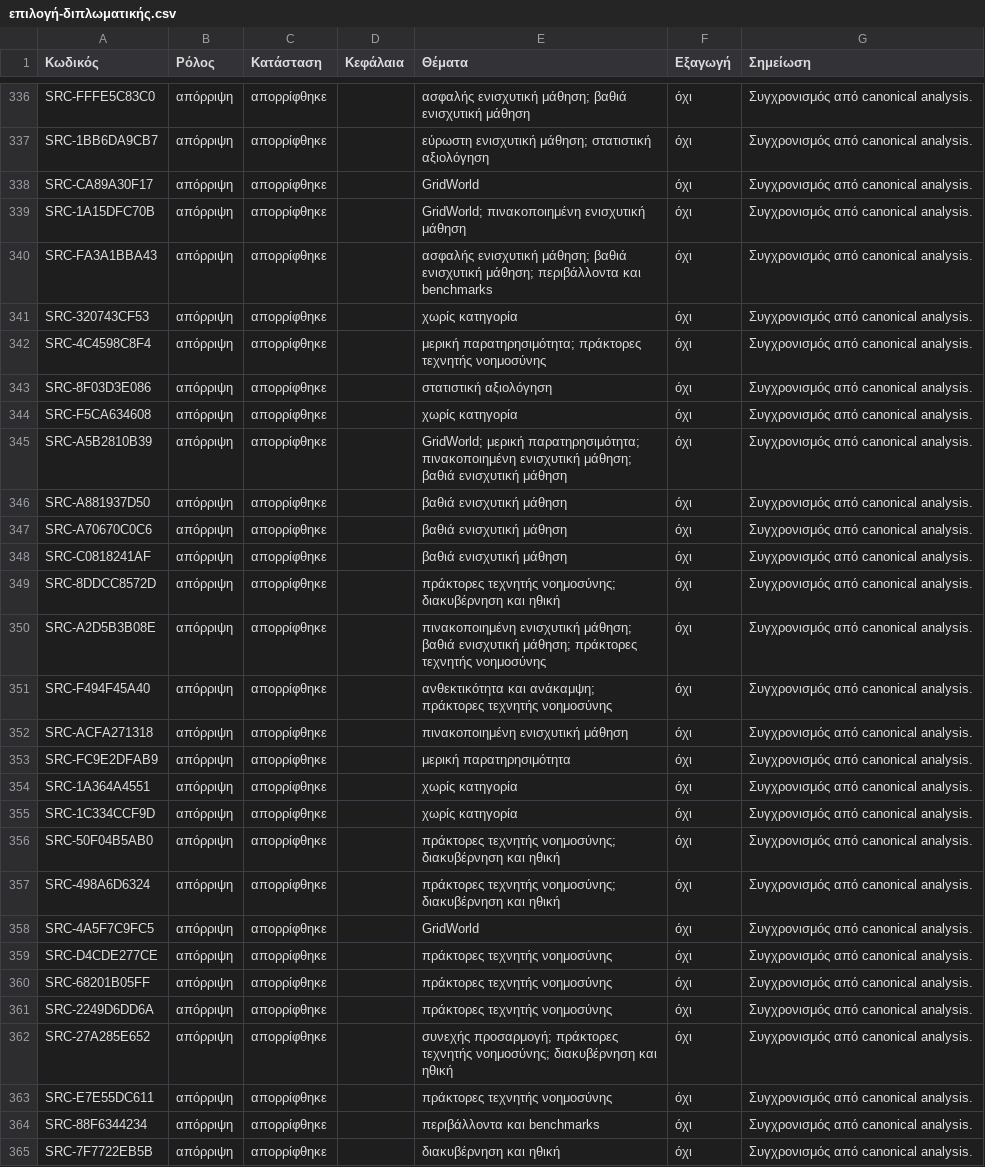
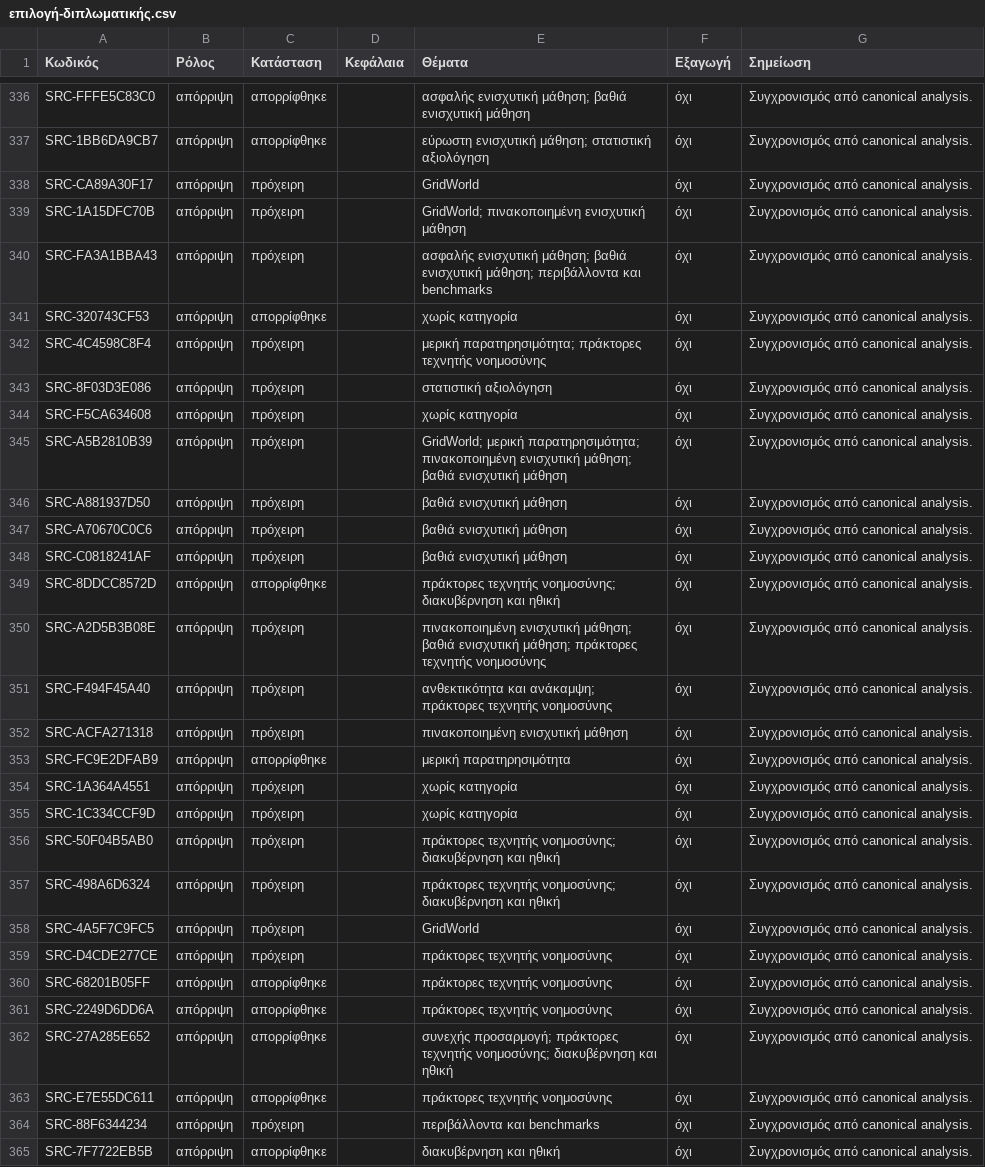
Before and after one commit to MariosGiannakaras/ThesisBibliography, a CSV file: κατάλογος/επιλογή-διπλωματικής.csv, drawn as a sheet; only a part is shown, gaps mark what is left out; the diff covers the shown part only.

```diff
--- a/κατάλογος/επιλογή-διπλωματικής.csv
+++ b/κατάλογος/επιλογή-διπλωματικής.csv
@@ -337,24 +337,24 @@ SRC-FFFE5C83C0,απόρριψη,απορρίφθηκε,,ασφαλής ενισ
 SRC-1BB6DA9CB7,απόρριψη,απορρίφθηκε,,εύρωστη ενισχυτική μάθηση; στατιστική αξιολόγηση,όχι,Συγχρονισμός από canonical analysis.
-SRC-CA89A30F17,απόρριψη,απορρίφθηκε,,GridWorld,όχι,Συγχρονισμός από canonical analysis.
-SRC-1A15DFC70B,απόρριψη,απορρίφθηκε,,GridWorld; πινακοποιημένη ενισχυτική μάθηση,όχι,Συγχρονισμός από canonical analysis.
-SRC-FA3A1BBA43,απόρριψη,απορρίφθηκε,,ασφαλής ενισχυτική μάθηση; βαθιά ενισχυτική μάθηση; περιβάλλοντα και benchmarks,όχι,Συγχρονισμός από canonical analysis.
+SRC-CA89A30F17,απόρριψη,πρόχειρη,,GridWorld,όχι,Συγχρονισμός από canonical analysis.
+SRC-1A15DFC70B,απόρριψη,πρόχειρη,,GridWorld; πινακοποιημένη ενισχυτική μάθηση,όχι,Συγχρονισμός από canonical analysis.
+SRC-FA3A1BBA43,απόρριψη,πρόχειρη,,ασφαλής ενισχυτική μάθηση; βαθιά ενισχυτική μάθηση; περιβάλλοντα και benchmarks,όχι,Συγχρονισμός από canonical analysis.
 SRC-320743CF53,απόρριψη,απορρίφθηκε,,χωρίς κατηγορία,όχι,Συγχρονισμός από canonical analysis.
-SRC-4C4598C8F4,απόρριψη,απορρίφθηκε,,μερική παρατηρησιμότητα; πράκτορες τεχνητής νοημοσύνης,όχι,Συγχρονισμός από canonical analysis.
-SRC-8F03D3E086,απόρριψη,απορρίφθηκε,,στατιστική αξιολόγηση,όχι,Συγχρονισμός από canonical analysis.
-SRC-F5CA634608,απόρριψη,απορρίφθηκε,,χωρίς κατηγορία,όχι,Συγχρονισμός από canonical analysis.
-SRC-A5B2810B39,απόρριψη,απορρίφθηκε,,GridWorld; μερική παρατηρησιμότητα; πινακοποιημένη ενισχυτική μάθηση; βαθιά ενισχυτική μάθηση,όχι,Συγχρονισμός από canonical analysis.
-SRC-A881937D50,απόρριψη,απορρίφθηκε,,βαθιά ενισχυτική μάθηση,όχι,Συγχρονισμός από canonical analysis.
-SRC-A70670C0C6,απόρριψη,απορρίφθηκε,,βαθιά ενισχυτική μάθηση,όχι,Συγχρονισμός από canonical analysis.
-SRC-C0818241AF,απόρριψη,απορρίφθηκε,,βαθιά ενισχυτική μάθηση,όχι,Συγχρονισμός από canonical analysis.
+SRC-4C4598C8F4,απόρριψη,πρόχειρη,,μερική παρατηρησιμότητα; πράκτορες τεχνητής νοημοσύνης,όχι,Συγχρονισμός από canonical analysis.
+SRC-8F03D3E086,απόρριψη,πρόχειρη,,στατιστική αξιολόγηση,όχι,Συγχρονισμός από canonical analysis.
+SRC-F5CA634608,απόρριψη,πρόχειρη,,χωρίς κατηγορία,όχι,Συγχρονισμός από canonical analysis.
+SRC-A5B2810B39,απόρριψη,πρόχειρη,,GridWorld; μερική παρατηρησιμότητα; πινακοποιημένη ενισχυτική μάθηση; βαθιά ενισχυτική μάθηση,όχι,Συγχρονισμός από canonical analysis.
+SRC-A881937D50,απόρριψη,πρόχειρη,,βαθιά ενισχυτική μάθηση,όχι,Συγχρονισμός από canonical analysis.
+SRC-A70670C0C6,απόρριψη,πρόχειρη,,βαθιά ενισχυτική μάθηση,όχι,Συγχρονισμός από canonical analysis.
+SRC-C0818241AF,απόρριψη,πρόχειρη,,βαθιά ενισχυτική μάθηση,όχι,Συγχρονισμός από canonical analysis.
 SRC-8DDCC8572D,απόρριψη,απορρίφθηκε,,πράκτορες τεχνητής νοημοσύνης; διακυβέρνηση και ηθική,όχι,Συγχρονισμός από canonical analysis.
-SRC-A2D5B3B08E,απόρριψη,απορρίφθηκε,,πινακοποιημένη ενισχυτική μάθηση; βαθιά ενισχυτική μάθηση; πράκτορες τεχνητής νοημοσύνης,όχι,Συγχρονισμός από canonical analysis.
-SRC-F494F45A40,απόρριψη,απορρίφθηκε,,ανθεκτικότητα και ανάκαμψη; πράκτορες τεχνητής νοημοσύνης,όχι,Συγχρονισμός από canonical analysis.
-SRC-ACFA271318,απόρριψη,απορρίφθηκε,,πινακοποιημένη ενισχυτική μάθηση,όχι,Συγχρονισμός από canonical analysis.
+SRC-A2D5B3B08E,απόρριψη,πρόχειρη,,πινακοποιημένη ενισχυτική μάθηση; βαθιά ενισχυτική μάθηση; πράκτορες τεχνητής νοημοσύνης,όχι,Συγχρονισμός από canonical analysis.
+SRC-F494F45A40,απόρριψη,πρόχειρη,,ανθεκτικότητα και ανάκαμψη; πράκτορες τεχνητής νοημοσύνης,όχι,Συγχρονισμός από canonical analysis.
+SRC-ACFA271318,απόρριψη,πρόχειρη,,πινακοποιημένη ενισχυτική μάθηση,όχι,Συγχρονισμός από canonical analysis.
 SRC-FC9E2DFAB9,απόρριψη,απορρίφθηκε,,μερική παρατηρησιμότητα,όχι,Συγχρονισμός από canonical analysis.
-SRC-1A364A4551,απόρριψη,απορρίφθηκε,,χωρίς κατηγορία,όχι,Συγχρονισμός από canonical analysis.
-SRC-1C334CCF9D,απόρριψη,απορρίφθηκε,,χωρίς κατηγορία,όχι,Συγχρονισμός από canonical analysis.
-SRC-50F04B5AB0,απόρριψη,απορρίφθηκε,,πράκτορες τεχνητής νοημοσύνης; διακυβέρνηση και ηθική,όχι,Συγχρονισμός από canonical analysis.
-SRC-498A6D6324,απόρριψη,απορρίφθηκε,,πράκτορες τεχνητής νοημοσύνης; διακυβέρνηση και ηθική,όχι,Συγχρονισμός από canonical analysis.
-SRC-4A5F7C9FC5,απόρριψη,απορρίφθηκε,,GridWorld,όχι,Συγχρονισμός από canonical analysis.
-SRC-D4CDE277CE,απόρριψη,απορρίφθηκε,,πράκτορες τεχνητής νοημοσύνης,όχι,Συγχρονισμός από canonical analysis.
+SRC-1A364A4551,απόρριψη,πρόχειρη,,χωρίς κατηγορία,όχι,Συγχρονισμός από canonical analysis.
+SRC-1C334CCF9D,απόρριψη,πρόχειρη,,χωρίς κατηγορία,όχι,Συγχρονισμός από canonical analysis.
+SRC-50F04B5AB0,απόρριψη,πρόχειρη,,πράκτορες τεχνητής νοημοσύνης; διακυβέρνηση και ηθική,όχι,Συγχρονισμός από canonical analysis.
+SRC-498A6D6324,απόρριψη,πρόχειρη,,πράκτορες τεχνητής νοημοσύνης; διακυβέρνηση και ηθική,όχι,Συγχρονισμός από canonical analysis.
+SRC-4A5F7C9FC5,απόρριψη,πρόχειρη,,GridWorld,όχι,Συγχρονισμός από canonical analysis.
+SRC-D4CDE277CE,απόρριψη,πρόχειρη,,πράκτορες τεχνητής νοημοσύνης,όχι,Συγχρονισμός από canonical analysis.
 SRC-68201B05FF,απόρριψη,απορρίφθηκε,,πράκτορες τεχνητής νοημοσύνης,όχι,Συγχρονισμός από canonical analysis.
@@ -363,3 +363,3 @@ SRC-27A285E652,απόρριψη,απορρίφθηκε,,συνεχής προσ
 SRC-E7E55DC611,απόρριψη,απορρίφθηκε,,πράκτορες τεχνητής νοημοσύνης,όχι,Συγχρονισμός από canonical analysis.
-SRC-88F6344234,απόρριψη,απορρίφθηκε,,περιβάλλοντα και benchmarks,όχι,Συγχρονισμός από canonical analysis.
+SRC-88F6344234,απόρριψη,πρόχειρη,,περιβάλλοντα και benchmarks,όχι,Συγχρονισμός από canonical analysis.
 SRC-7F7722EB5B,απόρριψη,απορρίφθηκε,,διακυβέρνηση και ηθική,όχι,Συγχρονισμός από canonical analysis.
```
Also changed, not shown: 66 edited cells elsewhere in this file, κατάλογος/κατάσταση-αναλύσεων.csv, 1 other file.
